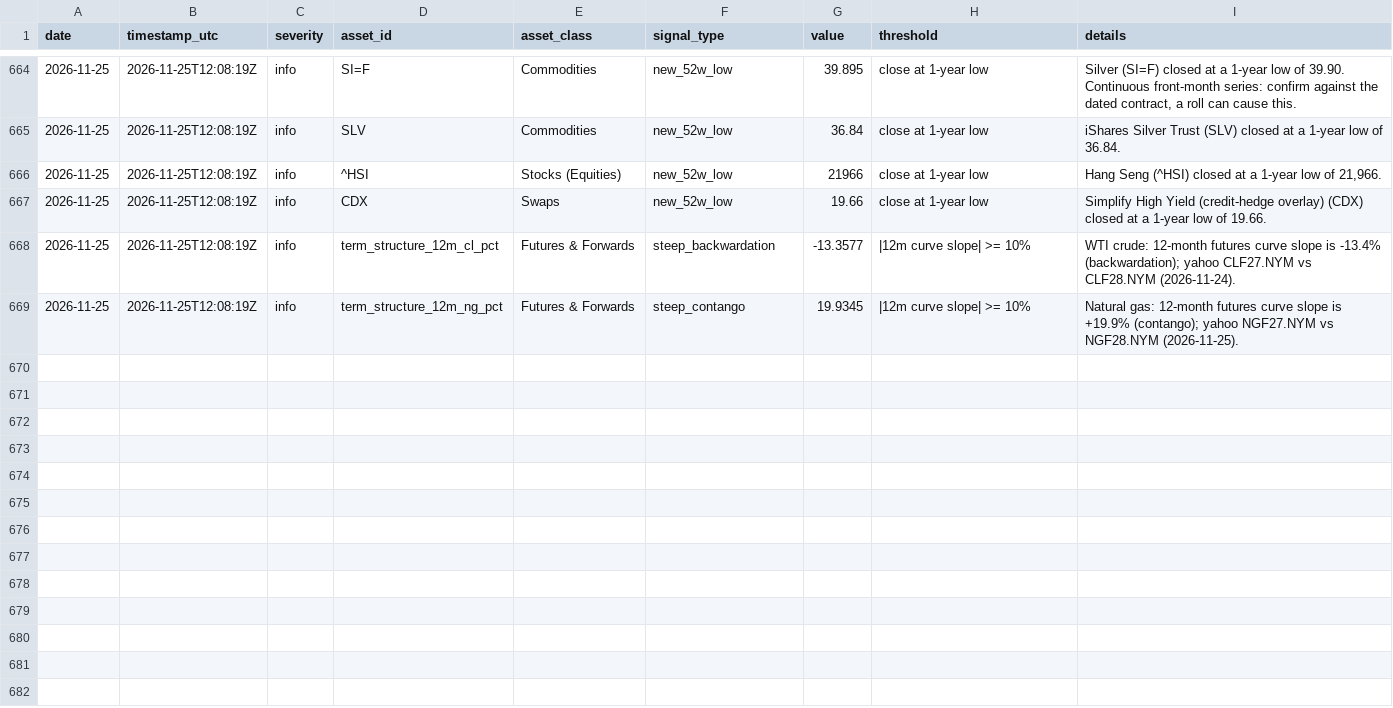
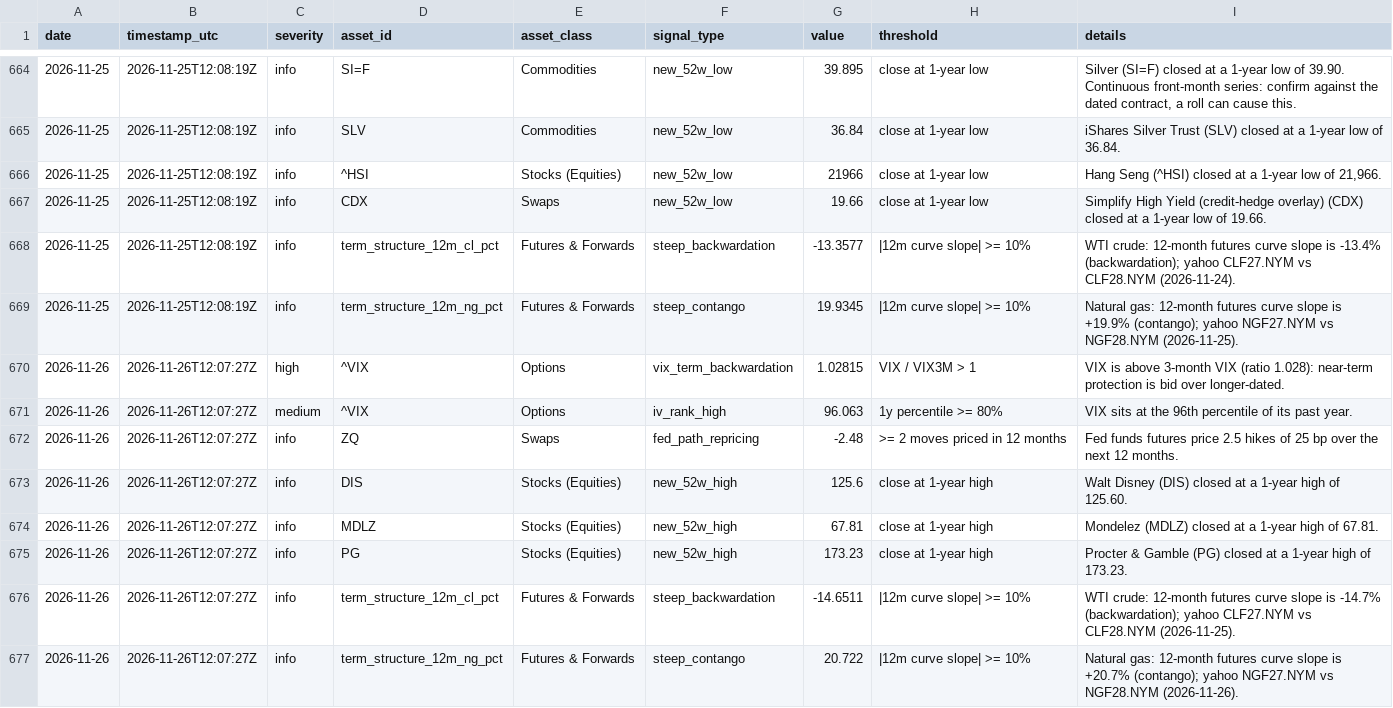
Before and after one commit to 7324136828/market_watcher, a CSV file: data/asset_class_alerts.csv, drawn as a sheet; only a part is shown, gaps mark what is left out.

```diff
--- a/data/asset_class_alerts.csv
+++ b/data/asset_class_alerts.csv
@@ -669 +669,9 @@ date,timestamp_utc,severity,asset_id,asset_class,signal_type,value,threshold,det
 2026-11-25,2026-11-25T12:08:19Z,info,term_structure_12m_ng_pct,Futures & Forwards,steep_contango,19.9345,|12m curve slope| >= 10%,Natural gas: 12-month futures curve slope is +19.9% (contango); yahoo NGF27.NYM vs NGF28.NYM (2026-11-25).
+2026-11-26,2026-11-26T12:07:27Z,high,^VIX,Options,vix_term_backwardation,1.02815,VIX / VIX3M > 1,VIX is above 3-month VIX (ratio 1.028): near-term protection is bid over longer-dated.
+2026-11-26,2026-11-26T12:07:27Z,medium,^VIX,Options,iv_rank_high,96.063,1y percentile >= 80%,VIX sits at the 96th percentile of its past year.
+2026-11-26,2026-11-26T12:07:27Z,info,ZQ,Swaps,fed_path_repricing,-2.48,>= 2 moves priced in 12 months,Fed funds futures price 2.5 hikes of 25 bp over the next 12 months.
+2026-11-26,2026-11-26T12:07:27Z,info,DIS,Stocks (Equities),new_52w_high,125.6,close at 1-year high,Walt Disney (DIS) closed at a 1-year high of 125.60.
+2026-11-26,2026-11-26T12:07:27Z,info,MDLZ,Stocks (Equities),new_52w_high,67.81,close at 1-year high,Mondelez (MDLZ) closed at a 1-year high of 67.81.
+2026-11-26,2026-11-26T12:07:27Z,info,PG,Stocks (Equities),new_52w_high,173.23,close at 1-year high,Procter & Gamble (PG) closed at a 1-year high of 173.23.
+2026-11-26,2026-11-26T12:07:27Z,info,term_structure_12m_cl_pct,Futures & Forwards,steep_backwardation,-14.6511,|12m curve slope| >= 10%,WTI crude: 12-month futures curve slope is -14.7% (backwardation); yahoo CLF27.NYM vs CLF28.NYM (2026-11-25).
+2026-11-26,2026-11-26T12:07:27Z,info,term_structure_12m_ng_pct,Futures & Forwards,steep_contango,20.722,|12m curve slope| >= 10%,Natural gas: 12-month futures curve slope is +20.7% (contango); yahoo NGF27.NYM vs NGF28.NYM (2026-11-26).
```
Also changed, not shown: data/asset_class_summary.csv, data/goods_drugs_housing_alerts.csv, 21 other files.
